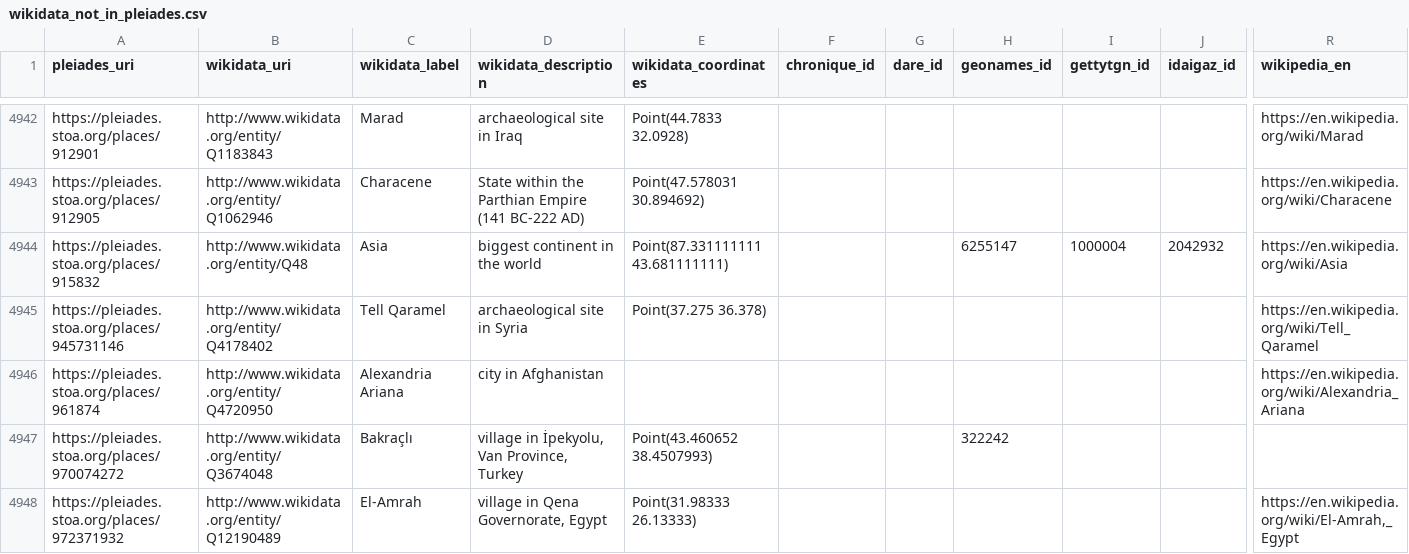
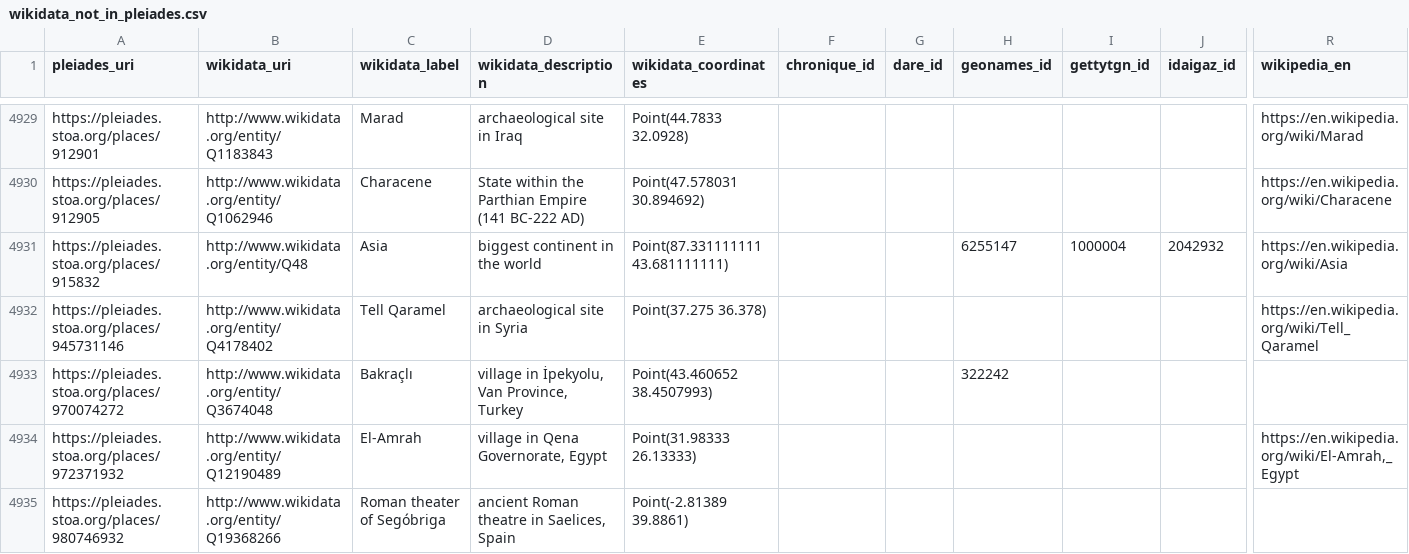
Before and after one commit to isawnyu/pleiades_wikidata, a CSV file: data/wikidata_not_in_pleiades.csv, drawn as a sheet; only a part is shown, gaps mark what is left out; the shorter side is filled out with more unchanged rows; rows hold the shown columns only; the diff covers the shown part only; the diff names each change by its address in the sheet, - before the commit and + after, or states it on an @@ line.

Commit message:
updated pleiades wikidata: 14,188 Wikidata entities include a Pleiades ID property and 7,993 Pleiades entities include a Wikidata ID property. Of these, 7,939 are mutual (bidirectional). There are: 4,944 Pleiades resources to which Wikidata links can be added after they are checked; 54 Wikidata items to which Pleiades IDs can be added after they are checked; 71 Wikidata items that each link to more than one Pleiades ID (violates the Wikidata 'single-value constraint'); and 1,141 Pleiades resources to each of which more than one Wikidata Item link (violates the Wikidata 'distinct-values constraint').

```diff
--- a/data/wikidata_not_in_pleiades.csv
+++ b/data/wikidata_not_in_pleiades.csv
-row 4946: https://pleiades.stoa.org/places/961874 | http://www.wikidata.org/entity/Q4720950 | Alexandria Ariana | city in Afghanistan |  |  |  |  |  |  | https://en.wikipedia.org/wiki/Alexandria_Ariana
```
Also changed, not shown: 14 removed rows and 19 edited cells elsewhere in this file, data/pleiades_not_in_wikidata.csv, 2 other files.
